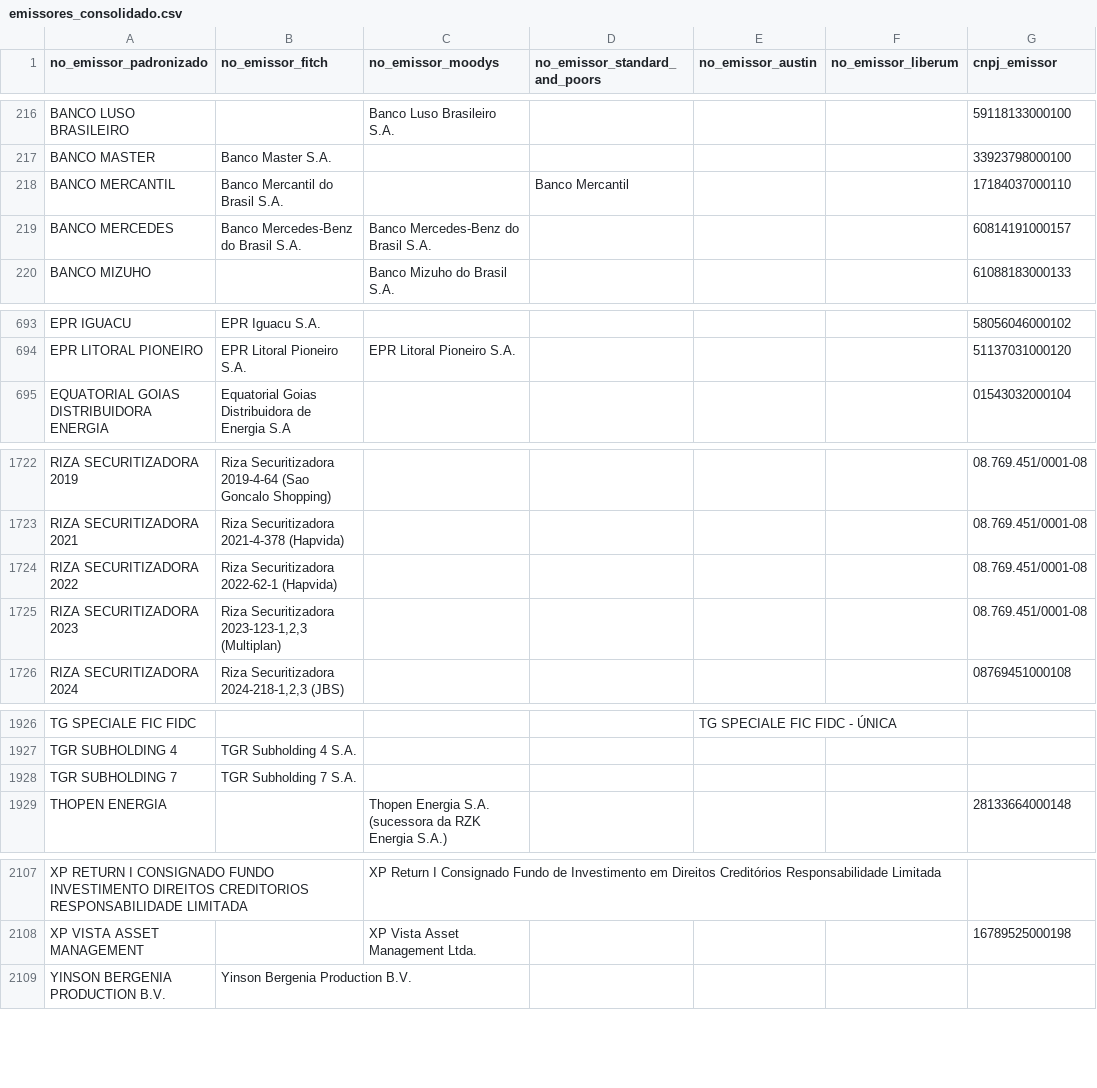
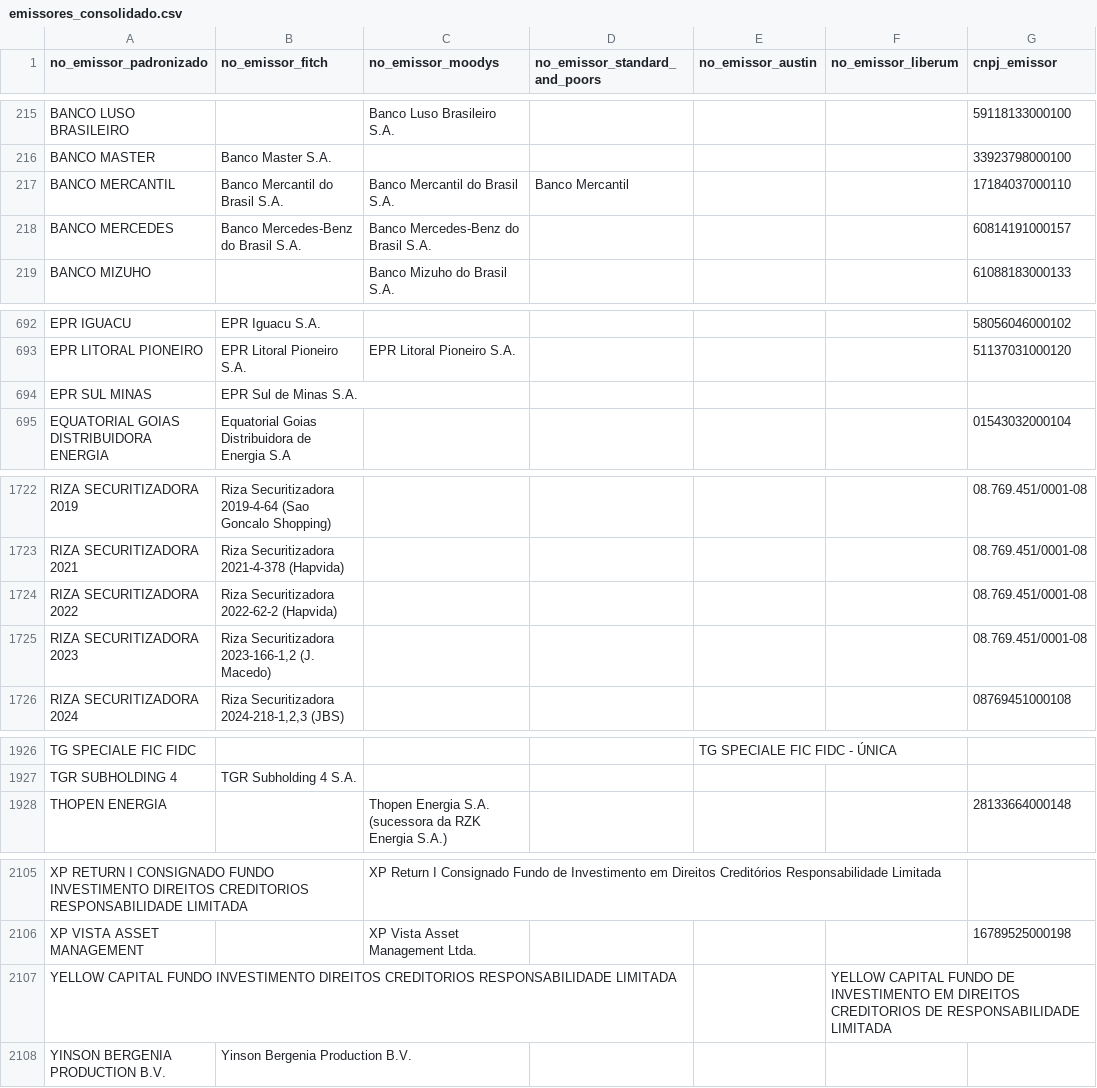
Before and after one commit to PulseDataLabs/PulseRatingsBrasil, a CSV file: data/emissores_consolidado.csv, drawn as a sheet; only a part is shown, gaps mark what is left out; the diff covers the shown part only.

```diff
--- a/data/emissores_consolidado.csv
+++ b/data/emissores_consolidado.csv
@@ -217,3 +216,3 @@ BANCO LUSO BRASILEIRO,,Banco Luso Brasileiro S.A.,,,,59118133000100
 BANCO MASTER,Banco Master S.A.,,,,,33923798000100
-BANCO MERCANTIL,Banco Mercantil do Brasil S.A.,,Banco Mercantil,,,17184037000110
+BANCO MERCANTIL,Banco Mercantil do Brasil S.A.,Banco Mercantil do Brasil S.A.,Banco Mercantil,,,17184037000110
 BANCO MERCEDES,Banco Mercedes-Benz do Brasil S.A.,Banco Mercedes-Benz do Brasil S.A.,,,,60814191000157
@@ -694,2 +693,3 @@ EPR IGUACU,EPR Iguacu S.A.,,,,,58056046000102
 EPR LITORAL PIONEIRO,EPR Litoral Pioneiro S.A.,EPR Litoral Pioneiro S.A.,,,,51137031000120
+EPR SUL MINAS,EPR Sul de Minas S.A.,,,,,
 EQUATORIAL GOIAS DISTRIBUIDORA ENERGIA,Equatorial Goias Distribuidora de Energia S.A,,,,,01543032000104
@@ -1723,4 +1723,4 @@ RIZA SECURITIZADORA 2019,Riza Securitizadora 2019-4-64 (Sao Goncalo Shopping),,,
 RIZA SECURITIZADORA 2021,Riza Securitizadora 2021-4-378 (Hapvida),,,,,08.769.451/0001-08
-RIZA SECURITIZADORA 2022,Riza Securitizadora 2022-62-1 (Hapvida),,,,,08.769.451/0001-08
-RIZA SECURITIZADORA 2023,"Riza Securitizadora 2023-123-1,2,3 (Multiplan)",,,,,08.769.451/0001-08
+RIZA SECURITIZADORA 2022,Riza Securitizadora 2022-62-2 (Hapvida),,,,,08.769.451/0001-08
+RIZA SECURITIZADORA 2023,"Riza Securitizadora 2023-166-1,2 (J. Macedo)",,,,,08.769.451/0001-08
 RIZA SECURITIZADORA 2024,"Riza Securitizadora 2024-218-1,2,3 (JBS)",,,,,08769451000108
@@ -1927,3 +1927,2 @@ TG SPECIALE FIC FIDC,,,,TG SPECIALE FIC FIDC - ÚNICA,,
 TGR SUBHOLDING 4,TGR Subholding 4 S.A.,,,,,
-TGR SUBHOLDING 7,TGR Subholding 7 S.A.,,,,,
 THOPEN ENERGIA,,Thopen Energia S.A. (sucessora da RZK Energia S.A.),,,,28133664000148
@@ -2108,2 +2106,3 @@ XP RETURN I CONSIGNADO FUNDO INVESTIMENTO DIREITOS CREDITORIOS RESPONSABILIDADE
 XP VISTA ASSET MANAGEMENT,,XP Vista Asset Management Ltda.,,,,16789525000198
+YELLOW CAPITAL FUNDO INVESTIMENTO DIREITOS CREDITORIOS RESPONSABILIDADE LIMITADA,,,,,YELLOW CAPITAL FUNDO DE INVESTIMENTO EM DIREITOS CREDITORIOS DE RESPONSABILIDADE LIMITADA,
 YINSON BERGENIA PRODUCTION B.V.,Yinson Bergenia Production B.V.,,,,,
```
Also changed, not shown: 1 added row, 3 removed rows and 8 edited cells elsewhere in this file, data/austin_emissores.csv, data/fitch_emissores.csv, 22 other files.
